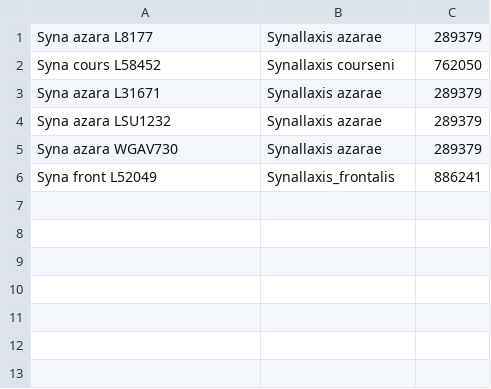
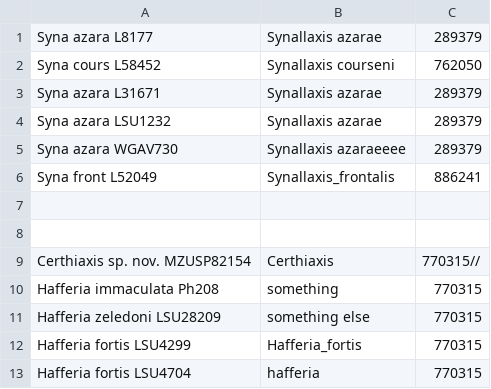
Before and after one commit to LunaSare/harvey2020, a CSV file: data/test-nameset.csv, drawn as a sheet.

Commit message:
example nameset to test pre-mapping tool

```diff
--- a/data/test-nameset.csv
+++ b/data/test-nameset.csv
@@ -4,3 +4,10 @@ Syna azara L31671, Synallaxis azarae, 289379
 Syna azara LSU1232, Synallaxis azarae, 289379
-Syna azara WGAV730, Synallaxis azarae, 289379
+Syna azara WGAV730, Synallaxis azaraeeee, 289379
 Syna front L52049, Synallaxis_frontalis, 886241
+
+
+Certhiaxis sp. nov. MZUSP82154, Certhiaxis, 770315//
+Hafferia immaculata Ph208, something, 770315
+Hafferia zeledoni LSU28209, something else, 770315,
+Hafferia fortis LSU4299, Hafferia_fortis, 770315
+Hafferia fortis LSU4704, hafferia, 770315,
```
